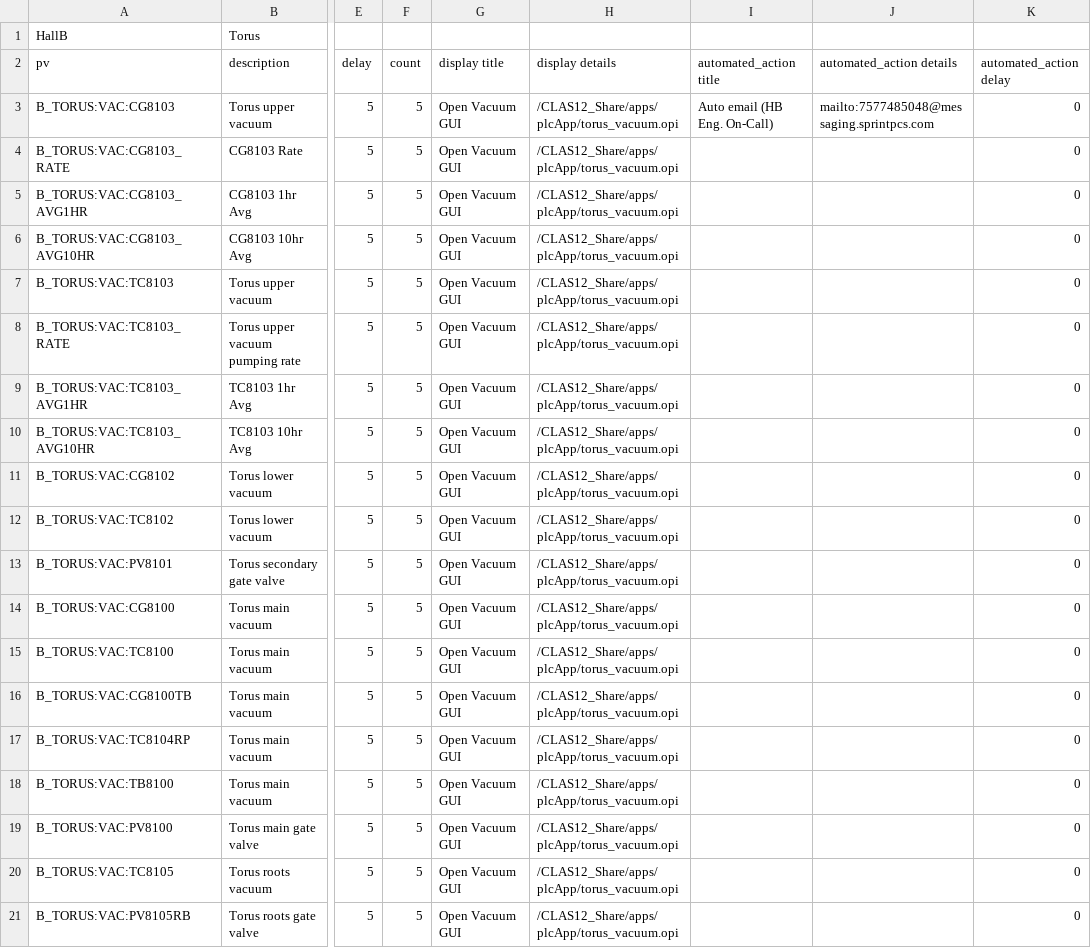
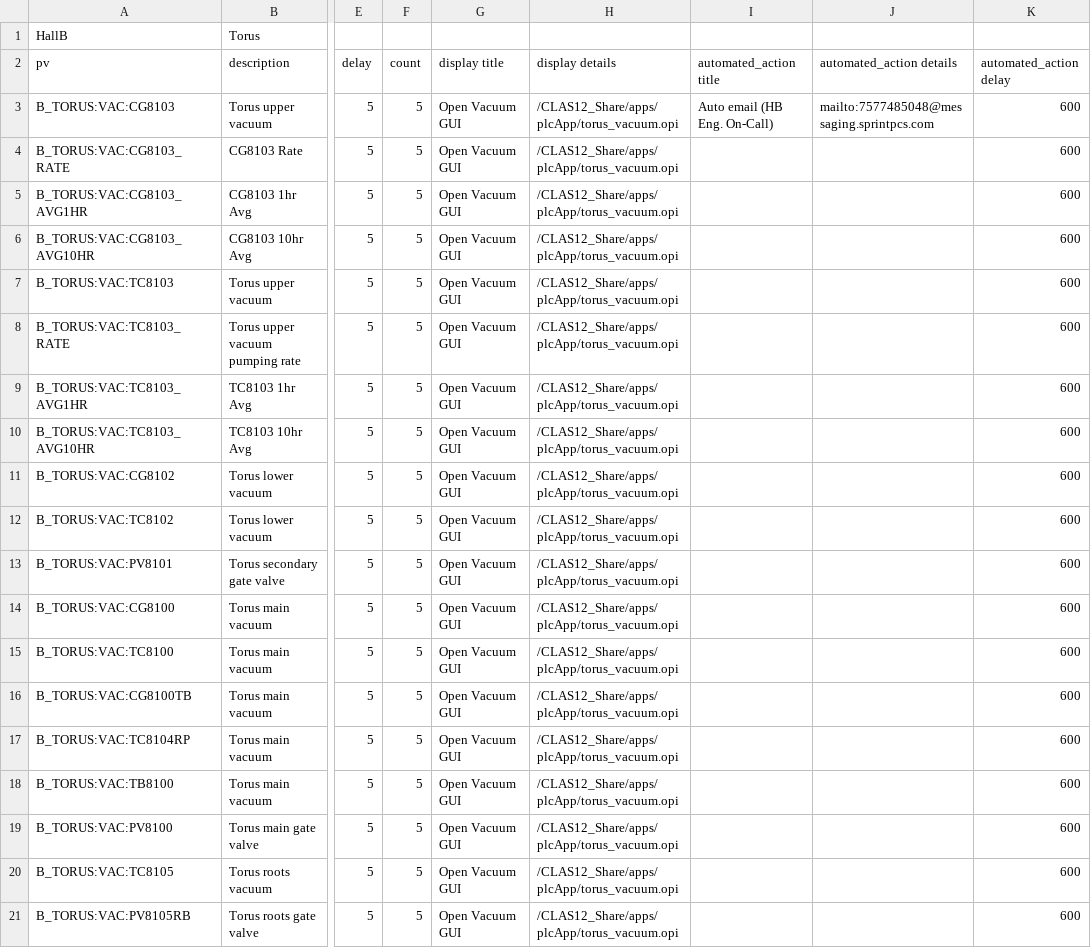
Before and after one commit to JeffersonLab/clas12-epics, a CSV file: apps/plcApp/Db/torus_vacuum.csv, drawn as a sheet; only a part is shown, gaps mark what is left out; the diff names each change by its address in the sheet, - before the commit and + after, or states it on an @@ line.

```diff
--- a/apps/plcApp/Db/torus_vacuum.csv
+++ b/apps/plcApp/Db/torus_vacuum.csv
-K3:K21 (automated_action delay): 0
+K3:K21 (automated_action delay): 600
```
Also changed, not shown: apps/plcApp/Db/torus_LHe.csv, apps/plcApp/Db/torus_cooldown_interlocks.csv, 5 other files.
